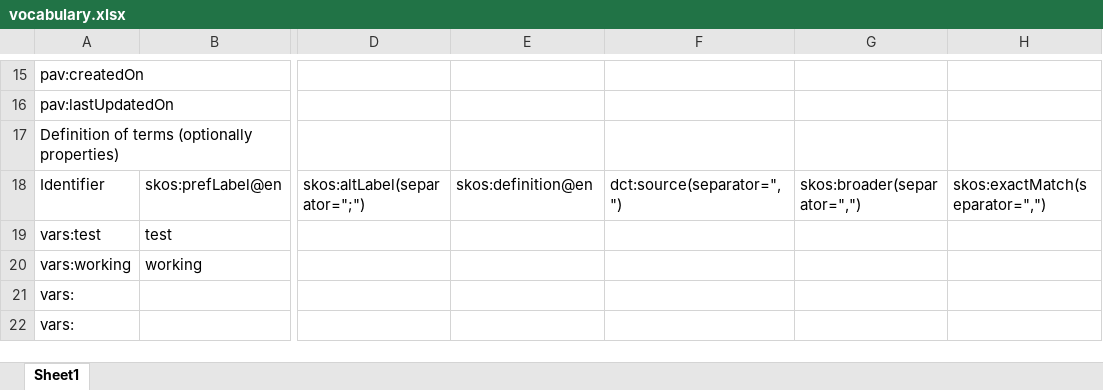
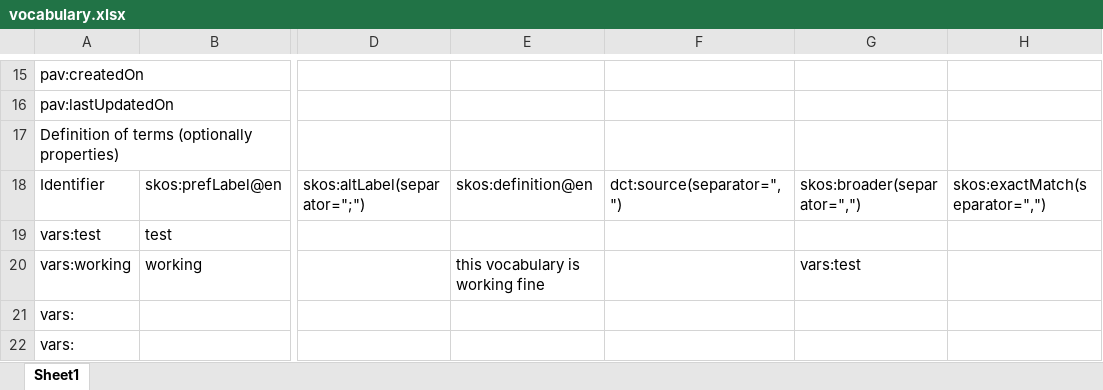
Before and after one commit to m4m-dk/DTUbib-vocab, an Excel workbook: vocabulary.xlsx, sheet Sheet1, drawn as a sheet; only a part is shown, gaps mark what is left out; values as stored, in another font and other column widths than the file's, no borders; the diff names each change by its address in the sheet, - before the commit and + after, or states it on an @@ line.

```diff
--- a/vocabulary.xlsx (sheet Sheet1)
+++ b/vocabulary.xlsx (sheet Sheet1)
-E20: (empty)
+E20: this vocabulary is working fine
-G20: (empty)
+G20: vars:test
```
Also changed, not shown: 4 other files.
